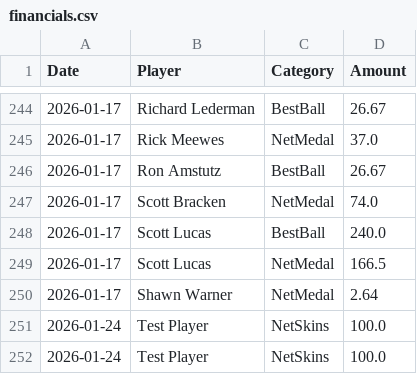
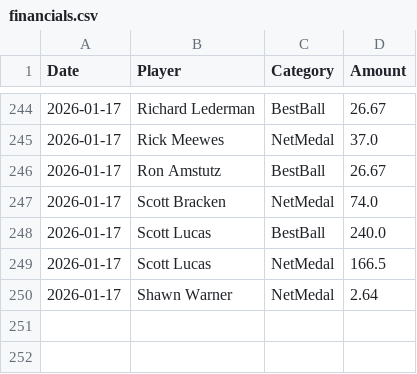
Before and after one commit to CJROYCE4311/website-sg-sg, a CSV file: data/financials.csv, drawn as a sheet; only a part is shown, gaps mark what is left out.

```diff
--- a/data/financials.csv
+++ b/data/financials.csv
@@ -250,3 +250 @@ Date,Player,Category,Amount
 2026-01-17,Shawn Warner,NetMedal,2.64
-2026-01-24,Test Player,NetSkins,100.0
-2026-01-24,Test Player,NetSkins,100.0
```
Also changed, not shown: data/handicaps.csv, data/scores.csv, 5 other files.
